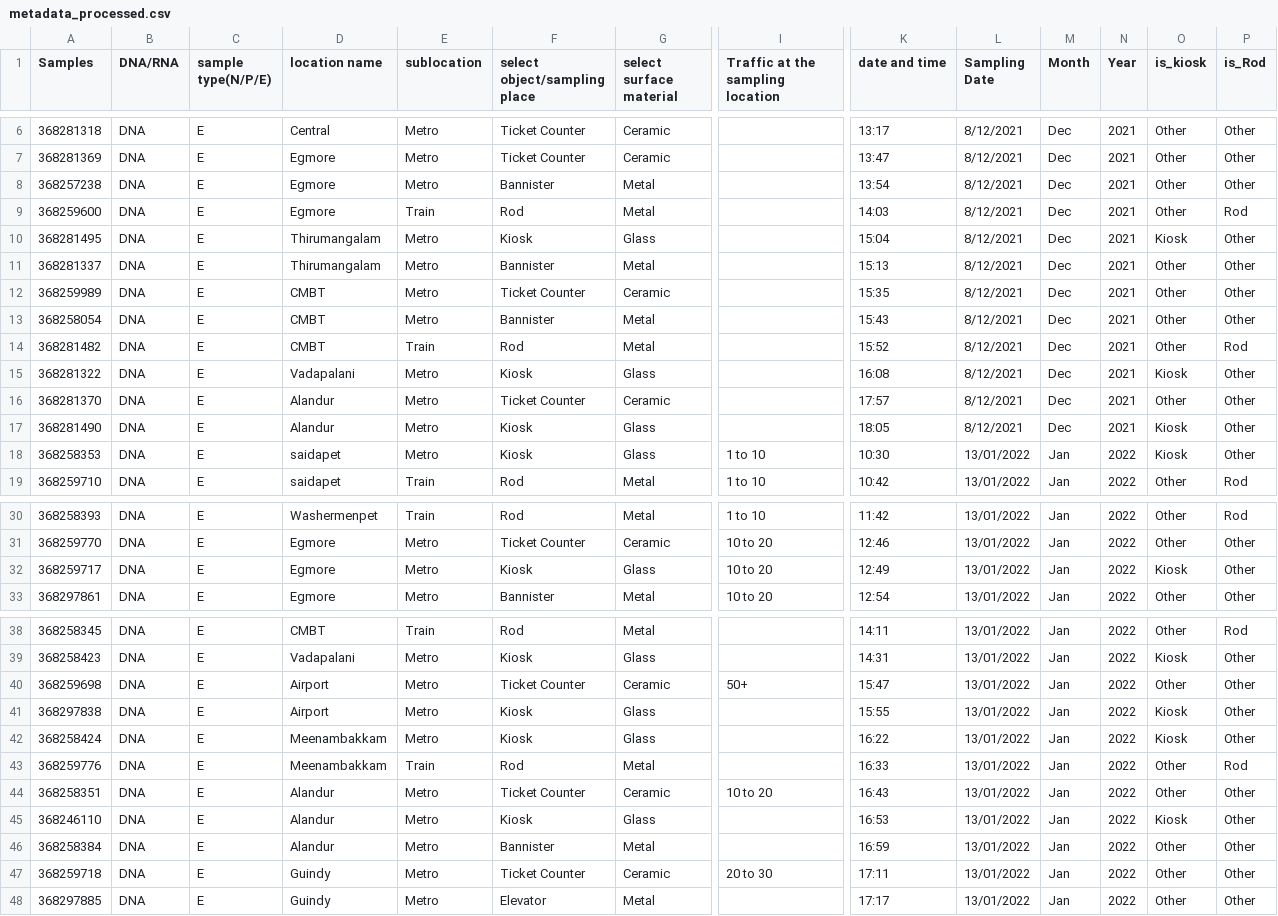
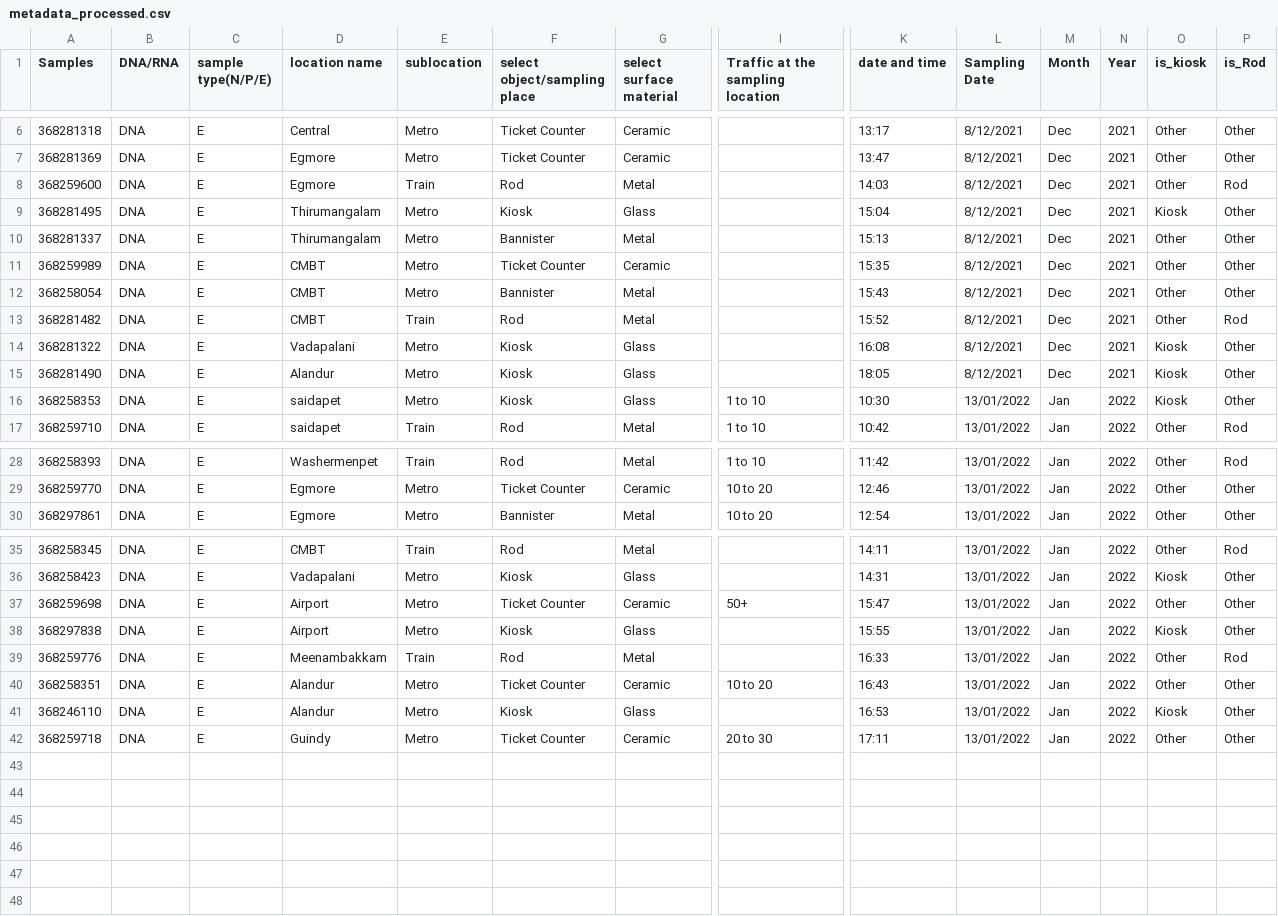
Before and after one commit to IBSE-IITM/MetaSUB-CMRL, a CSV file: data/Chennai_data/metadata_processed.csv, drawn as a sheet; only a part is shown, gaps mark what is left out; rows hold the shown columns only; the diff names each change by its address in the sheet, - before the commit and + after, or states it on an @@ line.

```diff
--- a/data/Chennai_data/metadata_processed.csv
+++ b/data/Chennai_data/metadata_processed.csv
-row 8: 368257238 | DNA | E | Egmore | Metro | Bannister | Metal |  | 13:54 | 8/12/2021 | Dec | 2021 | Other | Other
-row 16: 368281370 | DNA | E | Alandur | Metro | Ticket Counter | Ceramic |  | 17:57 | 8/12/2021 | Dec | 2021 | Other | Other
-row 32: 368259717 | DNA | E | Egmore | Metro | Kiosk | Glass | 10 to 20 | 12:49 | 13/01/2022 | Jan | 2022 | Kiosk | Other
-row 42: 368258424 | DNA | E | Meenambakkam | Metro | Kiosk | Glass |  | 16:22 | 13/01/2022 | Jan | 2022 | Kiosk | Other
-row 46: 368258384 | DNA | E | Alandur | Metro | Bannister | Metal |  | 16:59 | 13/01/2022 | Jan | 2022 | Other | Other
-row 48: 368297885 | DNA | E | Guindy | Metro | Elevator | Metal |  | 17:17 | 13/01/2022 | Jan | 2022 | Other | Other
```
Also changed, not shown: data/Chennai_data/metadata_for_chennai_v2.csv, results/microbial_signatures/01/Chennai_species_prevalence.csv, 24 other files.
